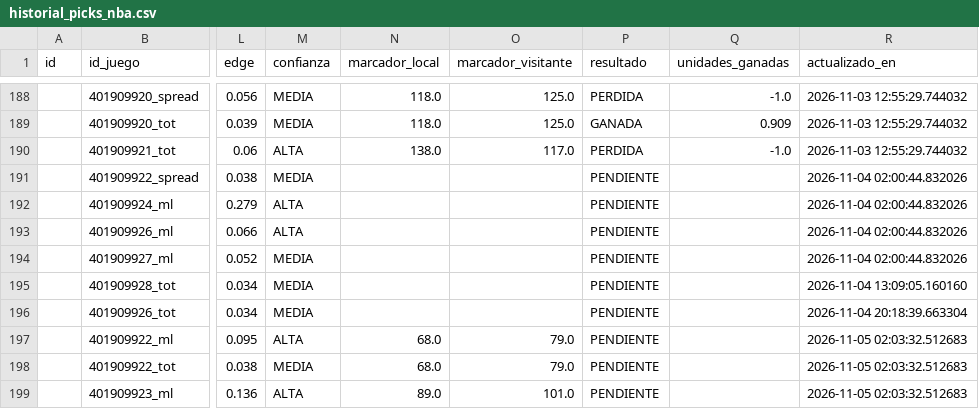
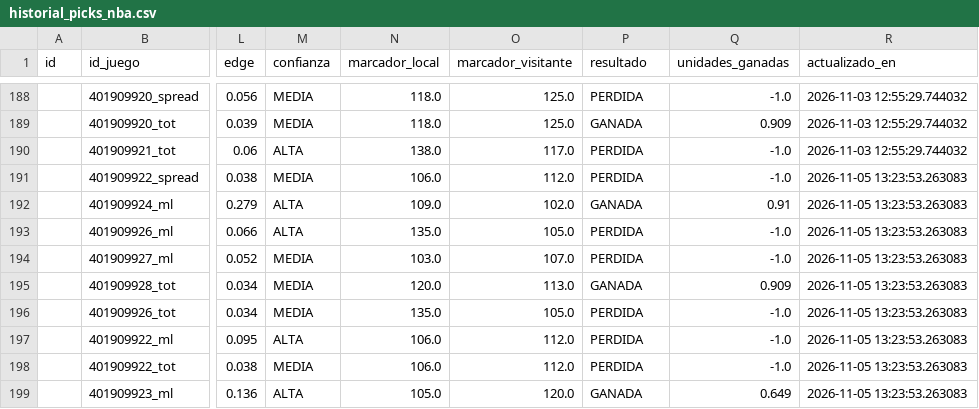
Before and after one commit to RicardoCR72/mlb-ai-predictor, a CSV file: data/nba/processed/historial_picks_nba.csv, drawn as a sheet; only a part is shown, gaps mark what is left out; the diff covers the shown part only; the diff names each change by its address in the sheet, - before the commit and + after, or states it on an @@ line.

```diff
--- a/data/nba/processed/historial_picks_nba.csv
+++ b/data/nba/processed/historial_picks_nba.csv
-N191 (marcador_local): (empty)
+N191 (marcador_local): 106.0
-O191 (marcador_visitante): (empty)
+O191 (marcador_visitante): 112.0
-P191 (resultado): PENDIENTE
+P191 (resultado): PERDIDA
-Q191 (unidades_ganadas): (empty)
+Q191 (unidades_ganadas): -1.0
-R191:R194 (actualizado_en): 2026-11-04 02:00:44.832026
+R191:R194 (actualizado_en): 2026-11-05 13:23:53.263083
-N192 (marcador_local): (empty)
+N192 (marcador_local): 109.0
-O192 (marcador_visitante): (empty)
+O192 (marcador_visitante): 102.0
-P192 (resultado): PENDIENTE
+P192 (resultado): GANADA
-Q192 (unidades_ganadas): (empty)
+Q192 (unidades_ganadas): 0.91
-N193 (marcador_local): (empty)
+N193 (marcador_local): 135.0
-O193 (marcador_visitante): (empty)
+O193 (marcador_visitante): 105.0
-P193:P194 (resultado): PENDIENTE
+P193:P194 (resultado): PERDIDA
-Q193:Q194 (unidades_ganadas): (empty)
+Q193:Q194 (unidades_ganadas): -1.0
-N194 (marcador_local): (empty)
+N194 (marcador_local): 103.0
-O194 (marcador_visitante): (empty)
+O194 (marcador_visitante): 107.0
-N195 (marcador_local): (empty)
+N195 (marcador_local): 120.0
-O195 (marcador_visitante): (empty)
+O195 (marcador_visitante): 113.0
-P195 (resultado): PENDIENTE
+P195 (resultado): GANADA
-Q195 (unidades_ganadas): (empty)
+Q195 (unidades_ganadas): 0.909
-R195 (actualizado_en): 2026-11-04 13:09:05.160160
+R195 (actualizado_en): 2026-11-05 13:23:53.263083
-N196 (marcador_local): (empty)
+N196 (marcador_local): 135.0
-O196 (marcador_visitante): (empty)
+O196 (marcador_visitante): 105.0
-P196:P198 (resultado): PENDIENTE
+P196:P198 (resultado): PERDIDA
-Q196:Q198 (unidades_ganadas): (empty)
+Q196:Q198 (unidades_ganadas): -1.0
-R196 (actualizado_en): 2026-11-04 20:18:39.663304
+R196 (actualizado_en): 2026-11-05 13:23:53.263083
-N197:N198 (marcador_local): 68.0
+N197:N198 (marcador_local): 106.0
-O197:O198 (marcador_visitante): 79.0
+O197:O198 (marcador_visitante): 112.0
-R197:R199 (actualizado_en): 2026-11-05 02:03:32.512683
+R197:R199 (actualizado_en): 2026-11-05 13:23:53.263083
-N199 (marcador_local): 89.0
+N199 (marcador_local): 105.0
-O199 (marcador_visitante): 101.0
+O199 (marcador_visitante): 120.0
-P199 (resultado): PENDIENTE
+P199 (resultado): GANADA
-Q199 (unidades_ganadas): (empty)
+Q199 (unidades_ganadas): 0.649
```
Also changed, not shown: 3 added rows and 68 edited cells elsewhere in this file, 3 other files.
